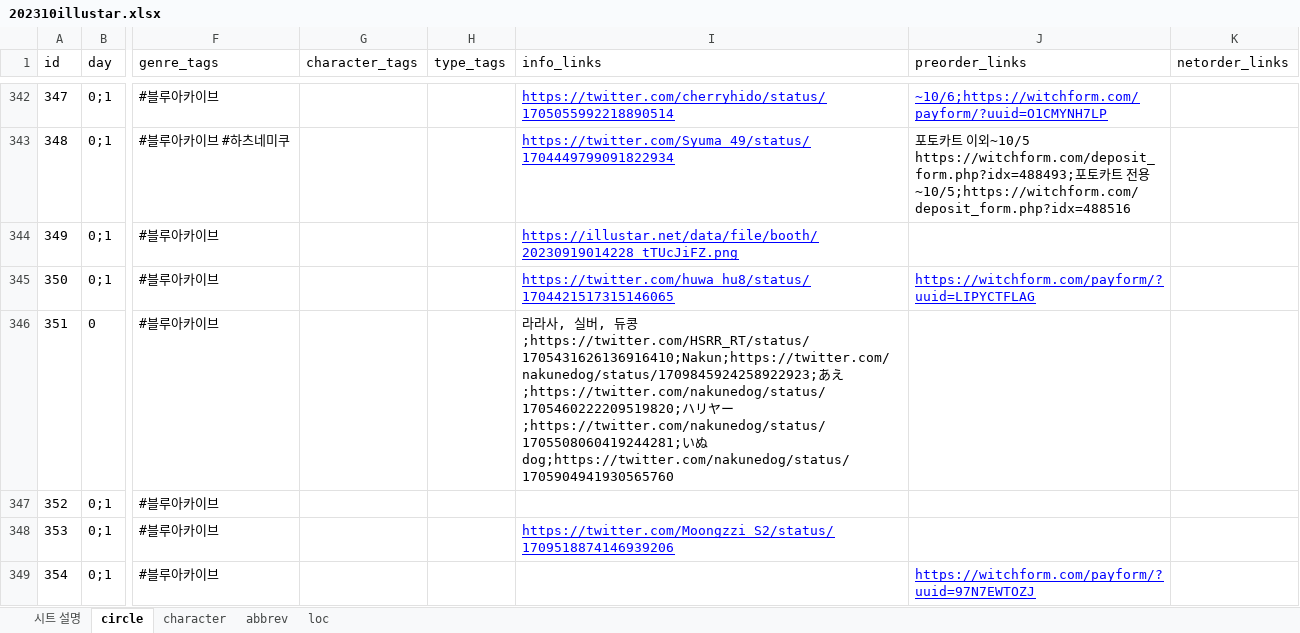
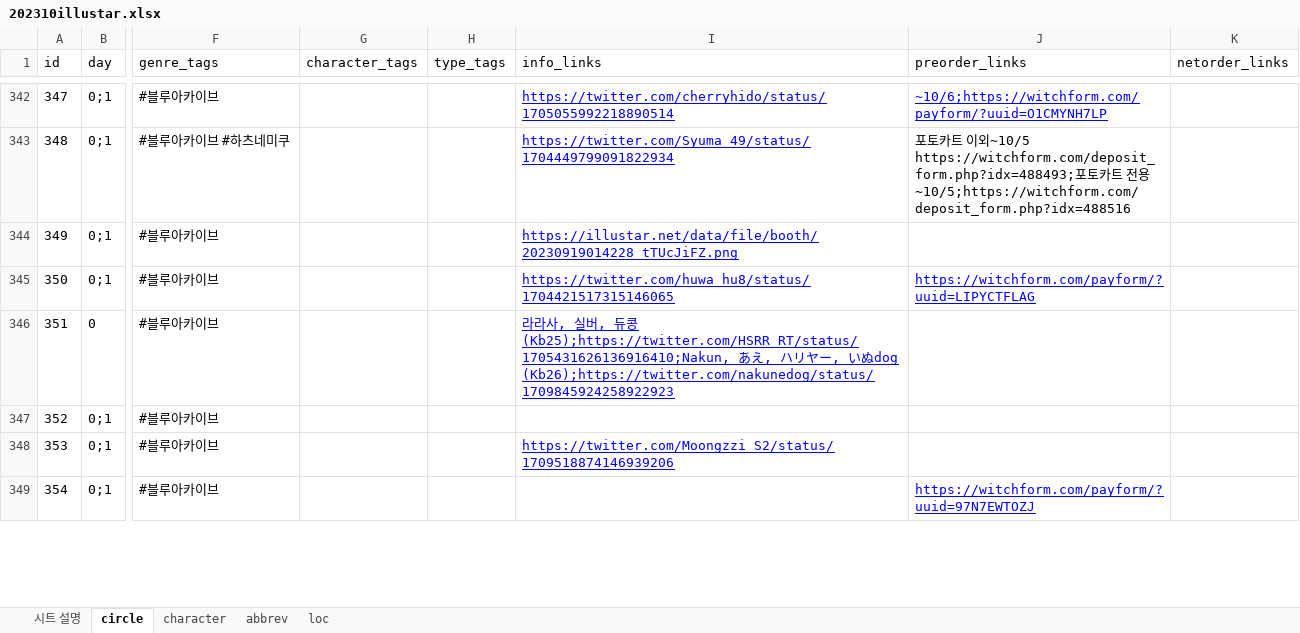
Before and after one commit to nutyworks/illustar, an Excel workbook: 202310illustar.xlsx, sheet circle, drawn as a sheet; only a part is shown, gaps mark what is left out; values as stored, in another font and other column widths than the file's, no borders; charts and pictures and conditional formats not drawn; the diff covers the shown part only; the diff names each change by its address in the sheet, - before the commit and + after, or states it on an @@ line.

Commit message:
Renew data

```diff
--- a/202310illustar.xlsx (sheet circle)
+++ b/202310illustar.xlsx (sheet circle)
-I346 (info_links): …듀콩;https://twitter.com/HSRR_RT/status/1705431626136916410;Nakun;https://twitter.com/nakunedog/status/1709845924258922923;あえ;https://twitter.com/nakunedog/status/1705460222209519820;ハリヤー;https://twitter.com/nakunedog/status/1705508060419244281;いぬdog;https://twitter.com/nakunedog/status/1705904941930565760
+I346 (info_links): …듀콩 (Kb25);https://twitter.com/HSRR_RT/status/1705431626136916410;Nakun, あえ, ハリヤー, いぬdog (Kb26);https://twitter.com/nakunedog/status/1709845924258922923
@@ I346 underline: off → on, text colour: black → #0000FF @@
```
Also changed, not shown: 5 edited cells elsewhere in this sheet, 1 other file.
